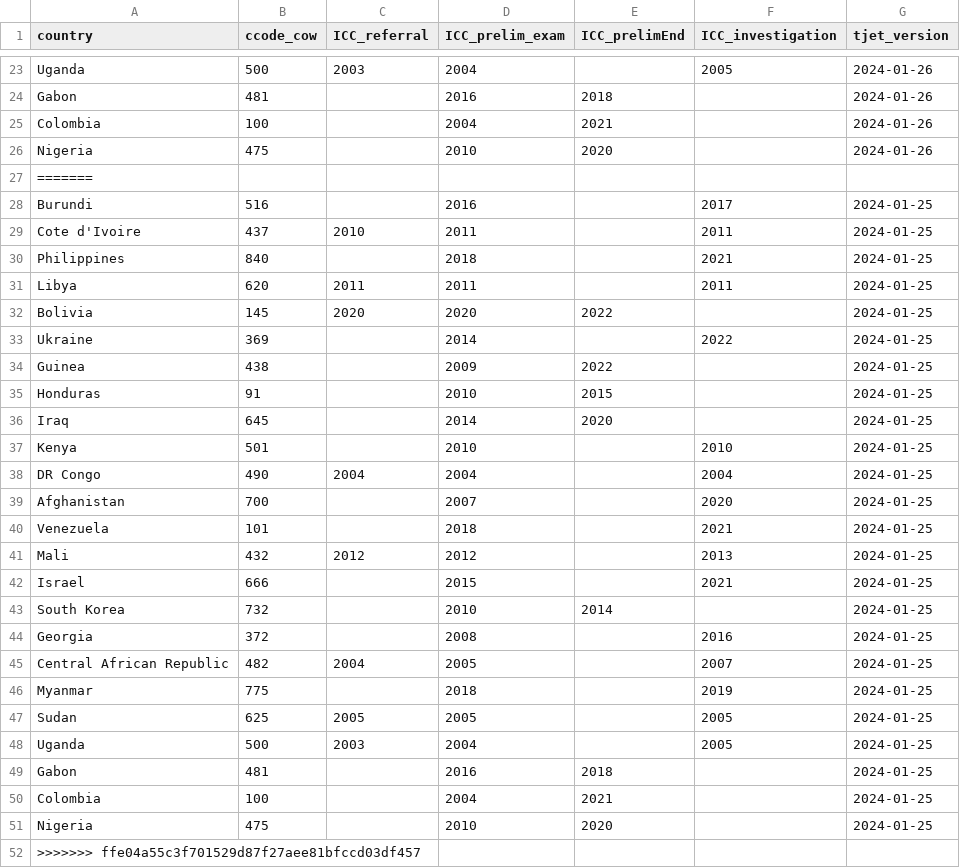
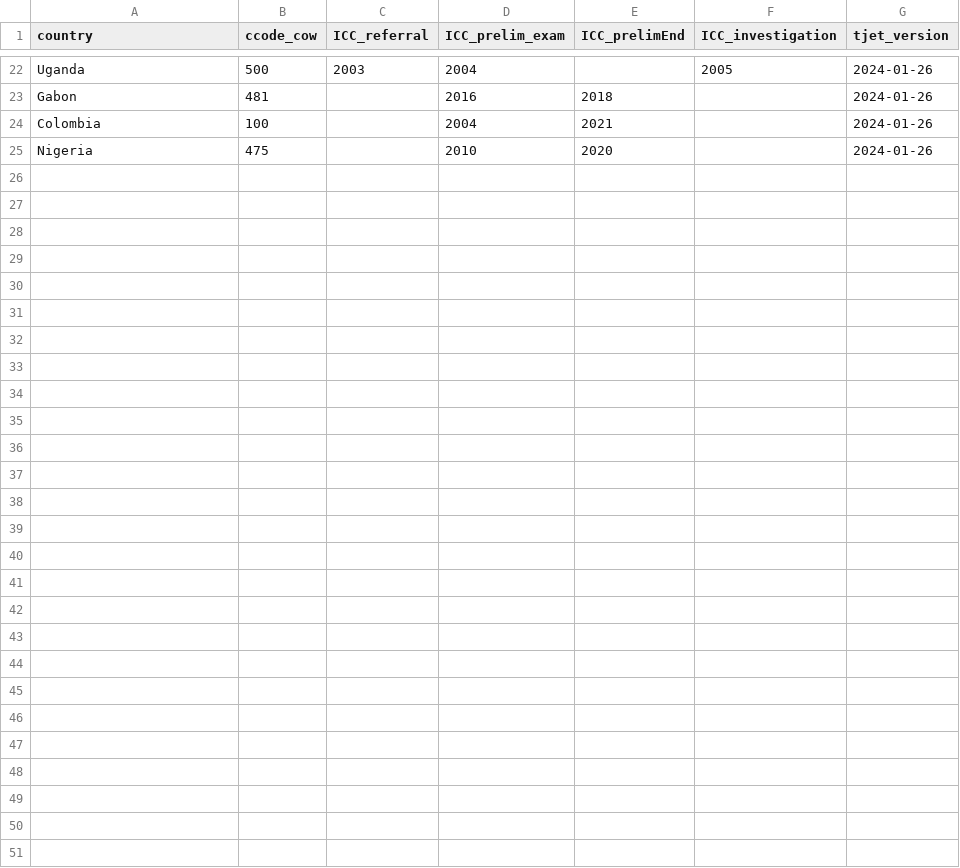
Before and after one commit to tjetdata/tjet-db, a CSV file: tjet_datasets/tjet_icc_interventions.csv, drawn as a sheet; only a part is shown, gaps mark what is left out; the diff covers the shown part only.

```diff
--- a/tjet_datasets/tjet_icc_interventions.csv
+++ b/tjet_datasets/tjet_icc_interventions.csv
@@ -26,27 +25 @@ Colombia,100,,2004,2021,,2024-01-26
 Nigeria,475,,2010,2020,,2024-01-26
-=======
-Burundi,516,,2016,,2017,2024-01-25
-Cote d'Ivoire,437,2010,2011,,2011,2024-01-25
-Philippines,840,,2018,,2021,2024-01-25
-Libya,620,2011,2011,,2011,2024-01-25
-Bolivia,145,2020,2020,2022,,2024-01-25
-Ukraine,369,,2014,,2022,2024-01-25
-Guinea,438,,2009,2022,,2024-01-25
-Honduras,91,,2010,2015,,2024-01-25
-Iraq,645,,2014,2020,,2024-01-25
-Kenya,501,,2010,,2010,2024-01-25
-DR Congo,490,2004,2004,,2004,2024-01-25
-Afghanistan,700,,2007,,2020,2024-01-25
-Venezuela,101,,2018,,2021,2024-01-25
-Mali,432,2012,2012,,2013,2024-01-25
-Israel,666,,2015,,2021,2024-01-25
-South Korea,732,,2010,2014,,2024-01-25
-Georgia,372,,2008,,2016,2024-01-25
-Central African Republic,482,2004,2005,,2007,2024-01-25
-Myanmar,775,,2018,,2019,2024-01-25
-Sudan,625,2005,2005,,2005,2024-01-25
-Uganda,500,2003,2004,,2005,2024-01-25
-Gabon,481,,2016,2018,,2024-01-25
-Colombia,100,,2004,2021,,2024-01-25
-Nigeria,475,,2010,2020,,2024-01-25
->>>>>>> ffe04a55c3f701529d87f27aee81bfccd03df457
```
Also changed, not shown: 1 removed row elsewhere in this file, tjet_datasets/tjet_icc_accused.csv, 7 other files.
